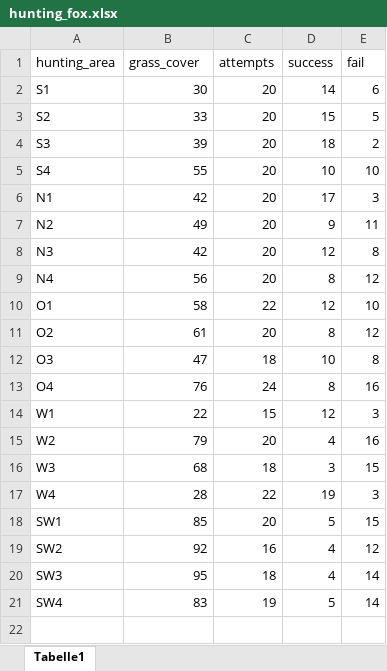
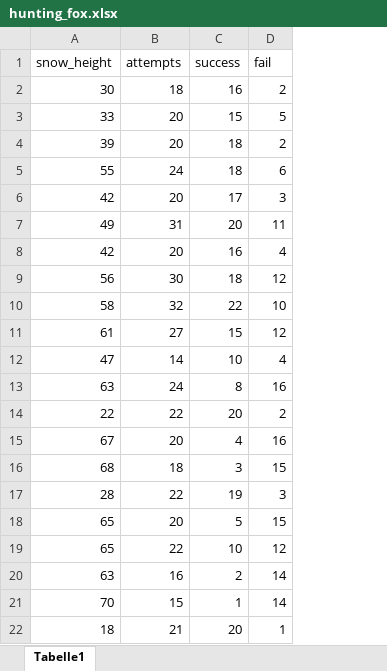
Before and after one commit to jkruppa/jkruppa.github.io, an Excel workbook: data/hunting_fox.xlsx, sheet Tabelle1, drawn as a sheet; values as stored, in another font and other column widths than the file's, no borders; removed rows and columns are numbered as before the commit, all else as after; the diff names each change by its address in the sheet, - before the commit and + after, or states it on an @@ line.

```diff
--- a/data/hunting_fox.xlsx (sheet Tabelle1)
+++ b/data/hunting_fox.xlsx (sheet Tabelle1)
-column A (hunting_area), rows 3-4: S2 | S3; rows 6-13: N1 | N2 | N3 | N4 | O1 | O2 | O3 | O4; rows 15-18: W2 | W3 | W4 | SW1
-A1: grass_cover
+A1: snow_height
-row 2: S1 | 30 | 20 | 14 | 6
+row 2: 30 | 18 | 16 | 2
-row 5: S4 | 55 | 20 | 10 | 10
+row 5: 55 | 24 | 18 | 6
-B7 (attempts): 20
+B7 (attempts): 31
-C7 (success): 9
+C7 (success): 20
-C8 (success): 12
+C8 (success): 16
-D8 (fail): 8
+D8 (fail): 4
-B9 (attempts): 20
+B9 (attempts): 30
-C9 (success): 8
+C9 (success): 18
-B10 (attempts): 22
+B10 (attempts): 32
-C10 (success): 12
+C10 (success): 22
-B11 (attempts): 20
+B11 (attempts): 27
-C11 (success): 8
+C11 (success): 15
-B12 (attempts): 18
+B12 (attempts): 14
-D12 (fail): 8
+D12 (fail): 4
-A13 (snow_height): 76
+A13 (snow_height): 63
-row 14: W1 | 22 | 15 | 12 | 3
+row 14: 22 | 22 | 20 | 2
-A15 (snow_height): 79
+A15 (snow_height): 67
-A18 (snow_height): 85
+A18 (snow_height): 65
-row 19: SW2 | 92 | 16 | 4 | 12
-row 20: SW3 | 95 | 18 | 4 | 14
-row 21: SW4 | 83 | 19 | 5 | 14
+row 19: 65 | 22 | 10 | 12
+row 20: 63 | 16 | 2 | 14
+row 21: 70 | 15 | 1 | 14
+row 22: 18 | 21 | 20 | 1
```
Also changed, not shown: formulas that keep their value, 23 other files.
